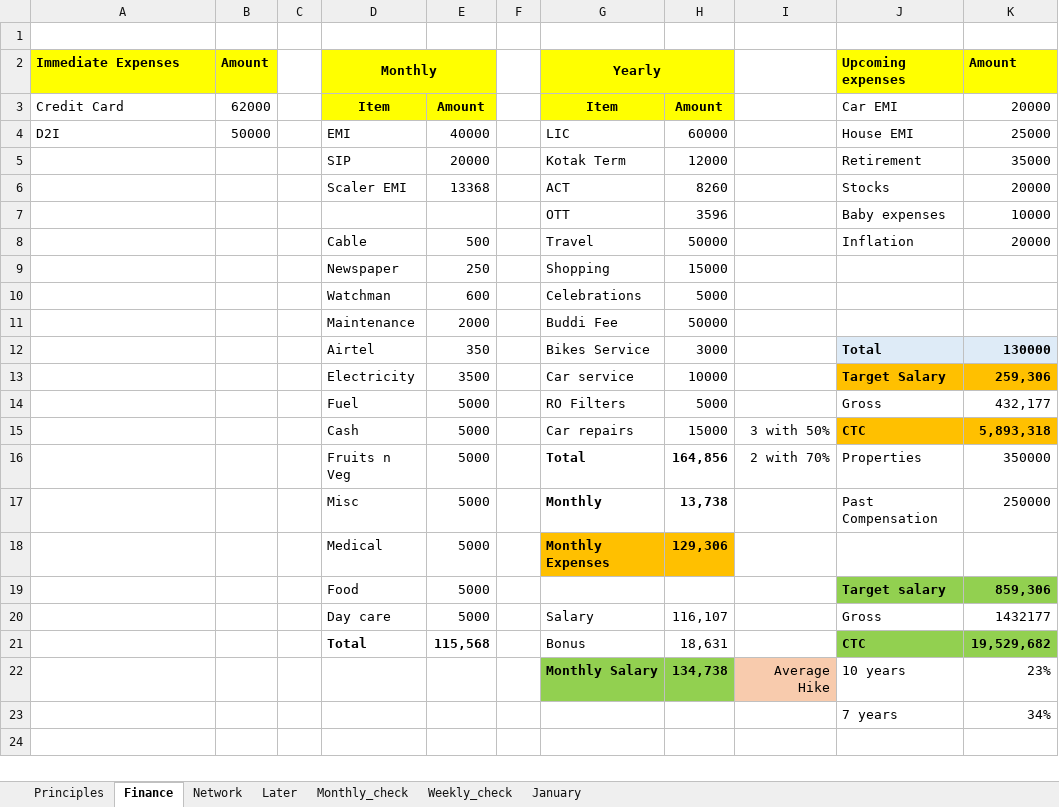
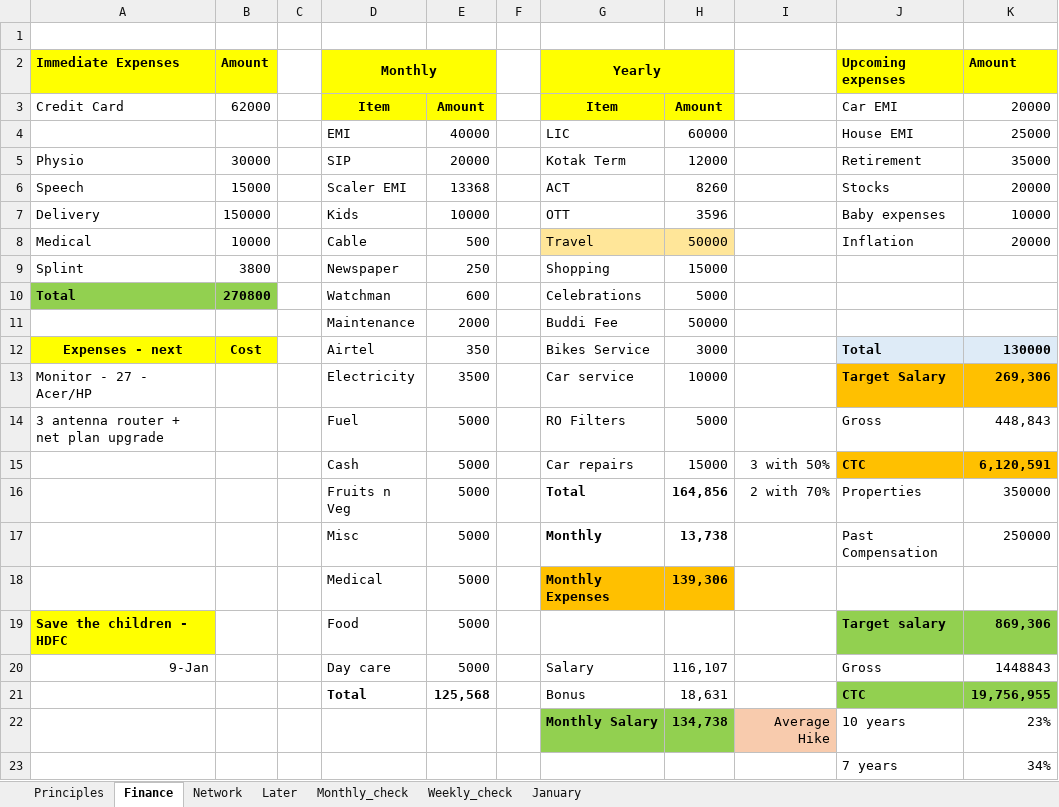
Before and after one commit to amarnath7572/Amar_2022, an Excel workbook: 4_Daily Schedule/Daily_Schedule_2022.xlsx, sheet Finance, drawn as a sheet; only a part is shown; values as stored, in another font and other column widths than the file's, no borders; the diff names each change by its address in the sheet, - before the commit and + after, or states it on an @@ line.

```diff
--- a/4_Daily Schedule/Daily_Schedule_2022.xlsx (sheet Finance)
+++ b/4_Daily Schedule/Daily_Schedule_2022.xlsx (sheet Finance)
-A4: D2I
+A4: (empty)
-B4: 50000
+B4: (empty)
-A5: (empty)
+A5: Physio
-B5: (empty)
+B5: 30000
-A6: (empty)
+A6: Speech
-B6: (empty)
+B6: 15000
-A7: (empty)
+A7: Delivery
-B7: (empty)
+B7: 150000
-D7: (empty)
+D7: Kids
-E7: (empty)
+E7: 10000
-A8: (empty)
+A8: Medical
-B8: (empty)
+B8: 10000
-G8:H8 fill: none
+G8:H8 fill: #FFE699
-A9: (empty)
+A9: Splint
-B9: (empty)
+B9: 3800
-A10: (empty)
+A10: Total
-A10:B10 fill: none
+A10:B10 fill: #92D050
-B10: (empty)
+B10: 270800
-A12: (empty)
+A12: Expenses - next
-A12:B12 fill: none
+A12:B12 fill: #FFFF00
-B12: (empty)
+B12: Cost
-A13: (empty)
+A13: Monitor - 27 - Acer/HP
-K13: 259,306
+K13: 269,306
-A14: (empty)
+A14: 3 antenna router + net plan upgrade
-K14: 432,177
+K14: 448,843
-K15: 5,893,318
+K15: 6,120,591
-H18: 129,306
+H18: 139,306
-A19: (empty)
+A19: Save the children - HDFC
-A19 fill: none
+A19 fill: #FFFF00
-K19: 859,306
+K19: 869,306
-A20: (empty)
+A20: 9-Jan
-K20: 1432177
+K20: 1448843
-E21: 115,568
+E21: 125,568
-K21: 19,529,682
+K21: 19,756,955
```
Also changed, not shown: sheet Principles, sheet January, sheet Weekly_check, sheet Later, sheet Network, 36 other files.
